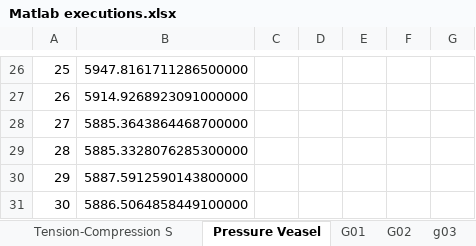
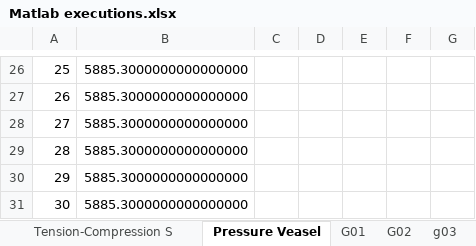
Before and after one commit to garcialopez/JMetaBFOP-UI, an Excel workbook: Results/Matlab/Matlab executions.xlsx, sheet Pressure Veasel, drawn as a sheet; only a part is shown, gaps mark what is left out; values as stored, in another font and other column widths than the file's, no borders; the diff covers the shown part only; the diff names each change by its address in the sheet, - before the commit and + after, or states it on an @@ line.

Commit message:
New execution: Pressure Vessel.
New execution: Pressure Vessel.

```diff
--- a/Results/Matlab/Matlab executions.xlsx (sheet Pressure Veasel)
+++ b/Results/Matlab/Matlab executions.xlsx (sheet Pressure Veasel)
-B26: 5947.8161711286500000
+B26: 5885.3000000000000000
-B27: 5914.9268923091000000
+B27: 5885.3000000000000000
-B28: 5885.3643864468700000
+B28: 5885.3000000000000000
-B29: 5885.3328076285300000
+B29: 5885.3000000000000000
-B30: 5887.5912590143800000
+B30: 5885.3000000000000000
-B31: 5886.5064858449100000
+B31: 5885.3000000000000000
```
Also changed, not shown: 32 edited cells and cell formats elsewhere in this sheet.
